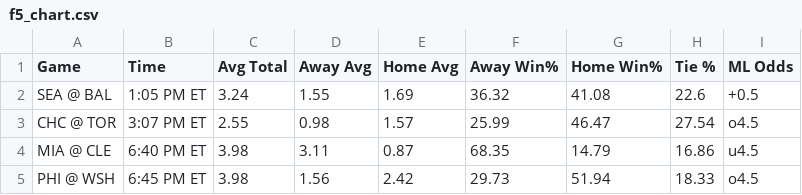
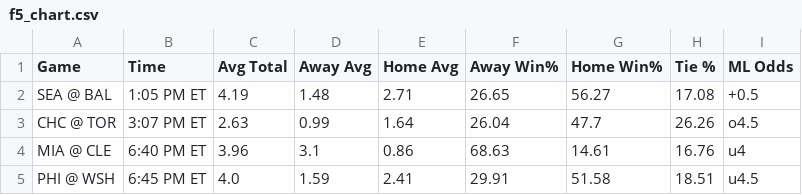
Before and after one commit to bena618/MLB_Models, a CSV file: Outputs/f5_chart.csv, drawn as a sheet; only a part is shown; the diff covers the shown part only.

Commit message:
Workflow updating NRFIs.png, F5.png, nrfi_yrfi_picks.csv, and f5_chart.csv

```diff
--- a/Outputs/f5_chart.csv
+++ b/Outputs/f5_chart.csv
@@ -1,5 +1,5 @@
 Game,Time,Avg Total,Away Avg,Home Avg,Away Win%,Home Win%,Tie %,ML Odds
-SEA @ BAL,1:05 PM ET,3.24,1.55,1.69,36.32,41.08,22.6,+0.5
-CHC @ TOR,3:07 PM ET,2.55,0.98,1.57,25.99,46.47,27.54,o4.5
-MIA @ CLE,6:40 PM ET,3.98,3.11,0.87,68.35,14.79,16.86,u4.5
-PHI @ WSH,6:45 PM ET,3.98,1.56,2.42,29.73,51.94,18.33,o4.5
+SEA @ BAL,1:05 PM ET,4.19,1.48,2.71,26.65,56.27,17.08,+0.5
+CHC @ TOR,3:07 PM ET,2.63,0.99,1.64,26.04,47.7,26.26,o4.5
+MIA @ CLE,6:40 PM ET,3.96,3.1,0.86,68.63,14.61,16.76,u4
+PHI @ WSH,6:45 PM ET,4.0,1.59,2.41,29.91,51.58,18.51,u4.5
```
Also changed, not shown: 18 edited cells elsewhere in this file, Outputs/nrfi_yrfi_picks.csv, 2 other files.
